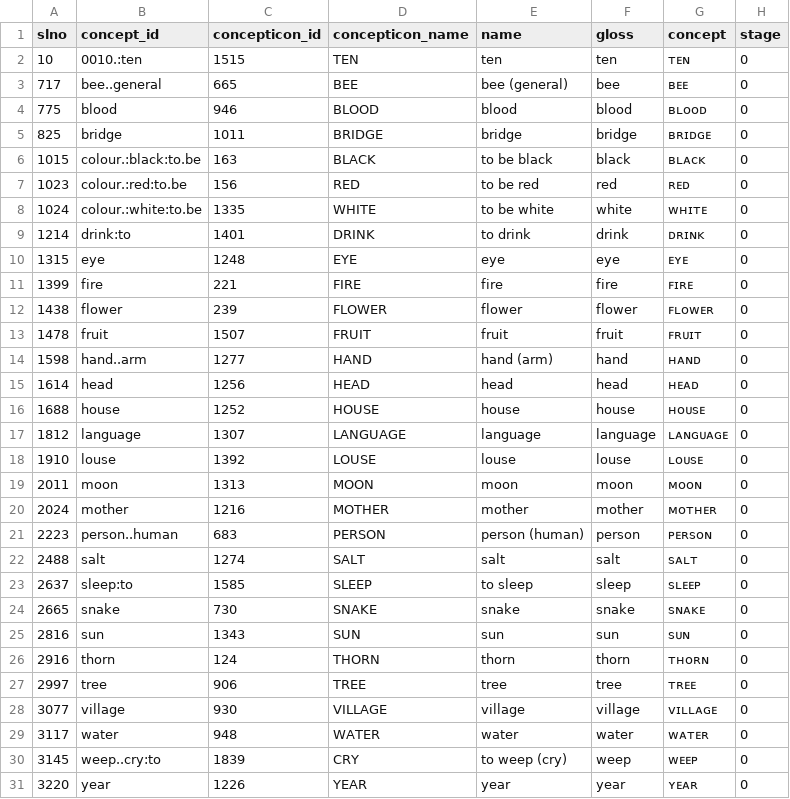
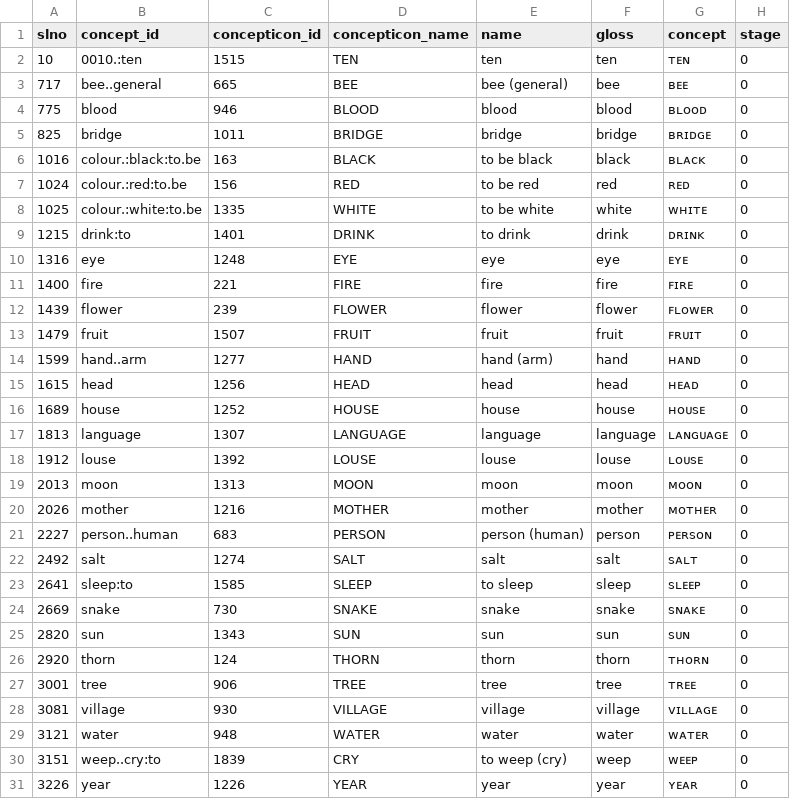
Before and after one commit to patkaiist/salist, a TSV file: lists/salist_30.tsv, drawn as a sheet; only a part is shown; the diff names each change by its address in the sheet, - before the commit and + after, or states it on an @@ line.

```diff
--- a/lists/salist_30.tsv
+++ b/lists/salist_30.tsv
-A6 (slno): 1015
+A6 (slno): 1016
-A7 (slno): 1023
+A7 (slno): 1024
-A8 (slno): 1024
+A8 (slno): 1025
-A9 (slno): 1214
+A9 (slno): 1215
-A10 (slno): 1315
+A10 (slno): 1316
-A11 (slno): 1399
+A11 (slno): 1400
-A12 (slno): 1438
+A12 (slno): 1439
-A13 (slno): 1478
+A13 (slno): 1479
-A14 (slno): 1598
+A14 (slno): 1599
-A15 (slno): 1614
+A15 (slno): 1615
-A16 (slno): 1688
+A16 (slno): 1689
-A17 (slno): 1812
+A17 (slno): 1813
-A18 (slno): 1910
+A18 (slno): 1912
-A19 (slno): 2011
+A19 (slno): 2013
-A20 (slno): 2024
+A20 (slno): 2026
-A21 (slno): 2223
+A21 (slno): 2227
-A22 (slno): 2488
+A22 (slno): 2492
-A23 (slno): 2637
+A23 (slno): 2641
-A24 (slno): 2665
+A24 (slno): 2669
-A25 (slno): 2816
+A25 (slno): 2820
-A26 (slno): 2916
+A26 (slno): 2920
-A27 (slno): 2997
+A27 (slno): 3001
-A28 (slno): 3077
+A28 (slno): 3081
-A29 (slno): 3117
+A29 (slno): 3121
-A30 (slno): 3145
+A30 (slno): 3151
-A31 (slno): 3220
+A31 (slno): 3226
```
Also changed, not shown: lists/salist_100.tsv, lists/salist_1000.tsv, 3 other files.
